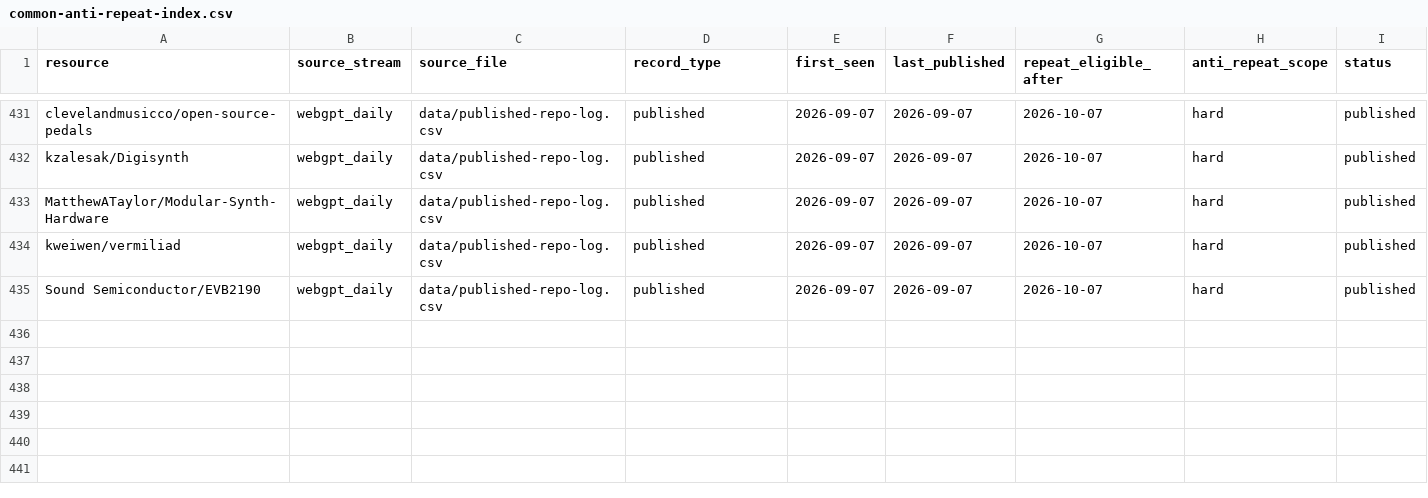
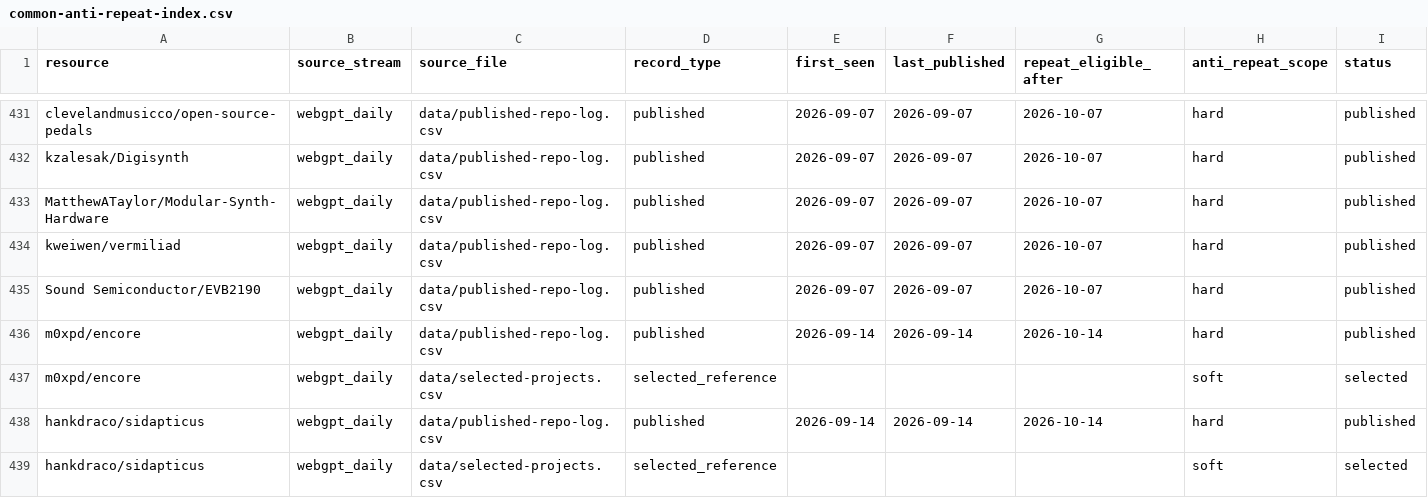
Before and after one commit to Denys/embedded-audio-mine, a CSV file: data/common-anti-repeat-index.csv, drawn as a sheet; only a part is shown, gaps mark what is left out; rows hold the shown columns only; the diff covers the shown part only; the diff names each change by its address in the sheet, - before the commit and + after, or states it on an @@ line.

Commit message:
Publish Analog Audio Mine for 2026-09-14
Weekly deep analog hardware research, source registry revalidation, trackers, shared anti-repeat index, and state.

```diff
--- a/data/common-anti-repeat-index.csv
+++ b/data/common-anti-repeat-index.csv
+row 436: m0xpd/encore | webgpt_daily | data/published-repo-log.csv | published | 2026-09-14 | 2026-09-14 | 2026-10-14 | hard | published
+row 437: m0xpd/encore | webgpt_daily | data/selected-projects.csv | selected_reference |  |  |  | soft | selected
+row 438: hankdraco/sidapticus | webgpt_daily | data/published-repo-log.csv | published | 2026-09-14 | 2026-09-14 | 2026-10-14 | hard | published
+row 439: hankdraco/sidapticus | webgpt_daily | data/selected-projects.csv | selected_reference |  |  |  | soft | selected
```
Also changed, not shown: 4 added rows elsewhere in this file, data/published-repo-log.csv, data/selected-projects.csv, 3 other files.
